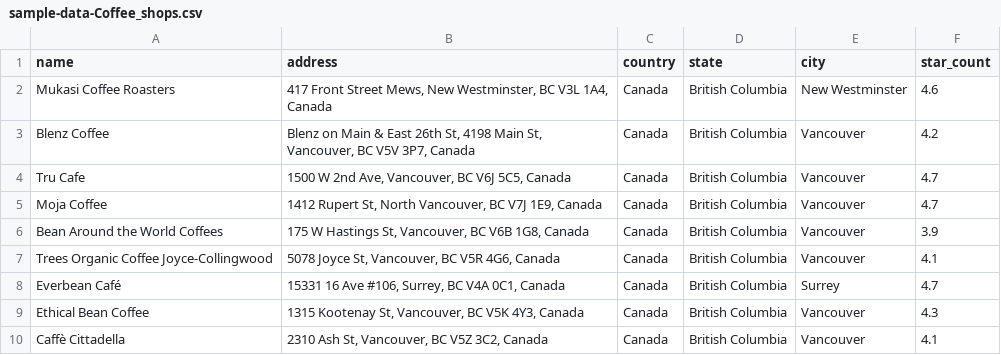
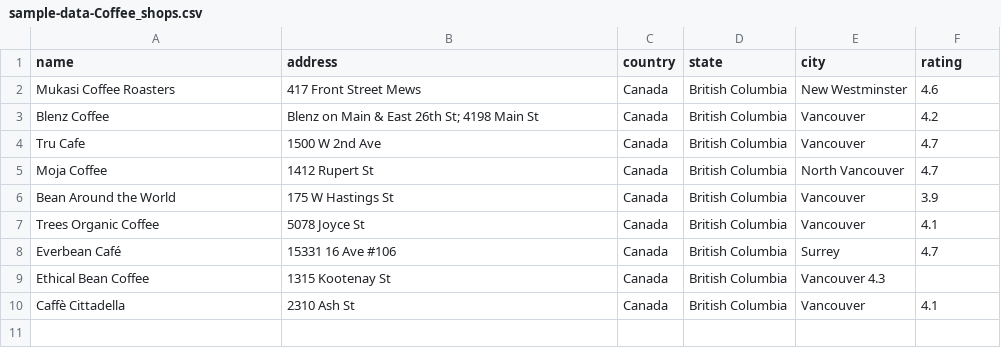
Before and after one commit to nazie23/third-place-nwhacks-2025, a CSV file: coffee-community-frontend/src/sample-data-Coffee_shops.csv, drawn as a sheet.

```diff
--- a/coffee-community-frontend/src/sample-data-Coffee_shops.csv
+++ b/coffee-community-frontend/src/sample-data-Coffee_shops.csv
@@ -1,10 +1,10 @@
-name,address,country,state,city,star_count
-Mukasi Coffee Roasters,"417 Front Street Mews, New Westminster, BC V3L 1A4, Canada",Canada,British Columbia,New Westminster,4.6
-Blenz Coffee,"Blenz on Main & East 26th St, 4198 Main St, Vancouver, BC V5V 3P7, Canada",Canada,British Columbia,Vancouver,4.2
-Tru Cafe,"1500 W 2nd Ave, Vancouver, BC V6J 5C5, Canada",Canada,British Columbia,Vancouver,4.7
-Moja Coffee,"1412 Rupert St, North Vancouver, BC V7J 1E9, Canada",Canada,British Columbia,Vancouver,4.7
-Bean Around the World Coffees,"175 W Hastings St, Vancouver, BC V6B 1G8, Canada",Canada,British Columbia,Vancouver,3.9
-Trees Organic Coffee Joyce-Collingwood,"5078 Joyce St, Vancouver, BC V5R 4G6, Canada",Canada,British Columbia,Vancouver,4.1
-Everbean Café,"15331 16 Ave #106, Surrey, BC V4A 0C1, Canada",Canada,British Columbia,Surrey,4.7
-Ethical Bean Coffee,"1315 Kootenay St, Vancouver, BC V5K 4Y3, Canada",Canada,British Columbia,Vancouver,4.3
-Caffè Cittadella,"2310 Ash St, Vancouver, BC V5Z 3C2, Canada",Canada,British Columbia,Vancouver,4.1
+name, address, country, state, city, rating
+Mukasi Coffee Roasters, 417 Front Street Mews, Canada, British Columbia, New Westminster, 4.6
+Blenz Coffee, Blenz on Main & East 26th St; 4198 Main St, Canada,British Columbia, Vancouver, 4.2
+Tru Cafe, 1500 W 2nd Ave, Canada, British Columbia, Vancouver, 4.7
+Moja Coffee, 1412 Rupert St, Canada, British Columbia, North Vancouver, 4.7
+Bean Around the World, 175 W Hastings St, Canada, British Columbia, Vancouver, 3.9
+Trees Organic Coffee, 5078 Joyce St, Canada, British Columbia, Vancouver, 4.1
+Everbean Café, 15331 16 Ave #106, Canada, British Columbia, Surrey, 4.7
+Ethical Bean Coffee, 1315 Kootenay St, Canada, British Columbia, Vancouver 4.3
+Caffè Cittadella, 2310 Ash St, Canada, British Columbia, Vancouver, 4.1
```
Also changed, not shown: 2 other files.
